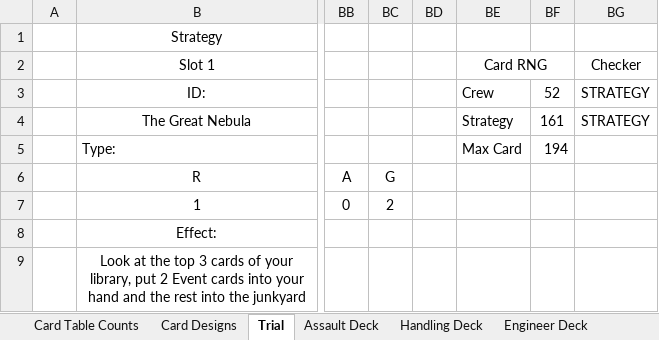
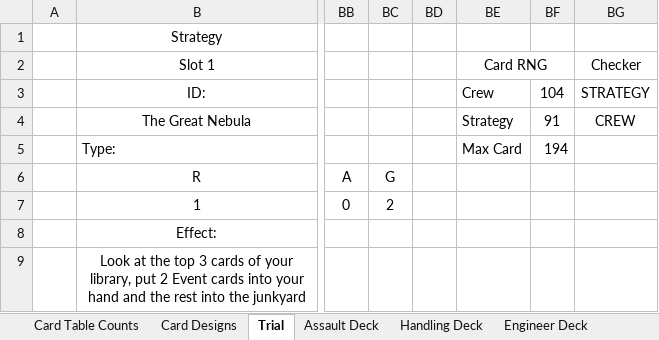
Before and after one commit to djnbud/MultiplayerGame, an Excel workbook: ShipCardsDesigns.xlsx, sheet Trial, drawn as a sheet; only a part is shown, gaps mark what is left out; values as stored, in another font and other column widths than the file's, no borders; conditional formats not drawn; the diff names each change by its address in the sheet, - before the commit and + after, or states it on an @@ line.

```diff
--- a/ShipCardsDesigns.xlsx (sheet Trial)
+++ b/ShipCardsDesigns.xlsx (sheet Trial)
-BF3: 52
+BF3: 104
-BF4: 161
+BF4: 91
-BG4: STRATEGY
+BG4: CREW
```
Also changed, not shown: sheet Card Designs, sheet Card Table Counts, sheet Research Deck, sheet Research Medic Deck, ShipCardGameCalcs.xlsx.
